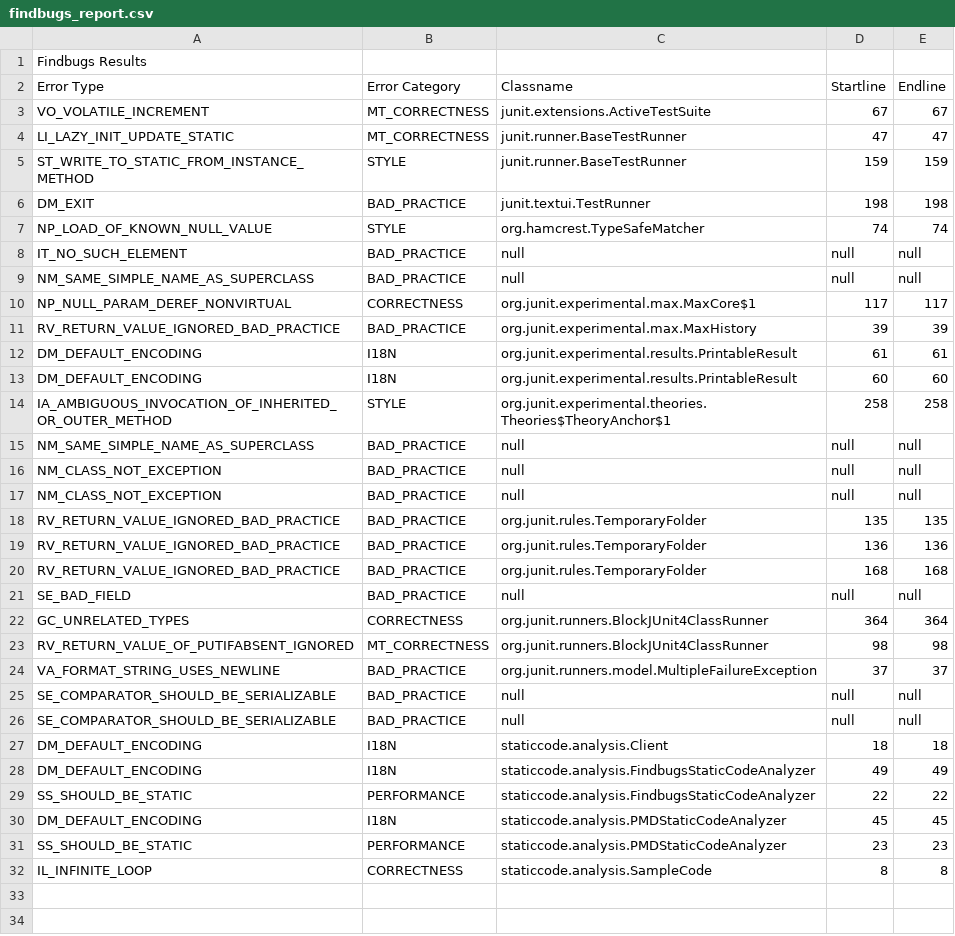
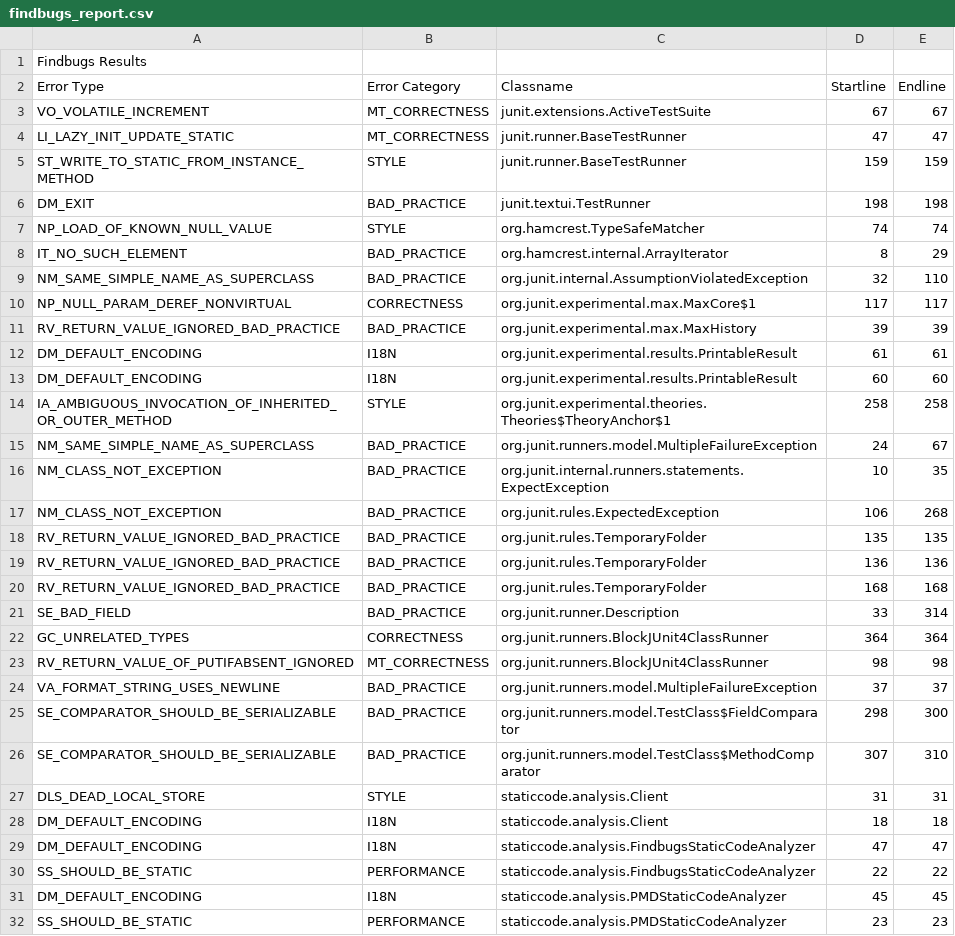
Before and after one commit to pshreyasv100/Static-Code-Analysis-For-Java, a CSV file: reports/findbugs_report.csv, drawn as a sheet; only a part is shown; the shorter side is filled out with more unchanged rows.

Commit message:
Fixed null values in findbugs output

```diff
--- a/reports/findbugs_report.csv
+++ b/reports/findbugs_report.csv
@@ -7,4 +7,4 @@ DM_EXIT,BAD_PRACTICE,junit.textui.TestRunner,198,198,
 NP_LOAD_OF_KNOWN_NULL_VALUE,STYLE,org.hamcrest.TypeSafeMatcher,74,74,
-IT_NO_SUCH_ELEMENT,BAD_PRACTICE,null,null,null,
-NM_SAME_SIMPLE_NAME_AS_SUPERCLASS,BAD_PRACTICE,null,null,null,
+IT_NO_SUCH_ELEMENT,BAD_PRACTICE,org.hamcrest.internal.ArrayIterator,8,29,
+NM_SAME_SIMPLE_NAME_AS_SUPERCLASS,BAD_PRACTICE,org.junit.internal.AssumptionViolatedException,32,110,
 NP_NULL_PARAM_DEREF_NONVIRTUAL,CORRECTNESS,org.junit.experimental.max.MaxCore$1,117,117,
@@ -14,5 +14,5 @@ DM_DEFAULT_ENCODING,I18N,org.junit.experimental.results.PrintableResult,60,60,
 IA_AMBIGUOUS_INVOCATION_OF_INHERITED_OR_OUTER_METHOD,STYLE,org.junit.experimental.theories.Theories$TheoryAnchor$1,258,258,
-NM_SAME_SIMPLE_NAME_AS_SUPERCLASS,BAD_PRACTICE,null,null,null,
-NM_CLASS_NOT_EXCEPTION,BAD_PRACTICE,null,null,null,
-NM_CLASS_NOT_EXCEPTION,BAD_PRACTICE,null,null,null,
+NM_SAME_SIMPLE_NAME_AS_SUPERCLASS,BAD_PRACTICE,org.junit.runners.model.MultipleFailureException,24,67,
+NM_CLASS_NOT_EXCEPTION,BAD_PRACTICE,org.junit.internal.runners.statements.ExpectException,10,35,
+NM_CLASS_NOT_EXCEPTION,BAD_PRACTICE,org.junit.rules.ExpectedException,106,268,
 RV_RETURN_VALUE_IGNORED_BAD_PRACTICE,BAD_PRACTICE,org.junit.rules.TemporaryFolder,135,135,
@@ -20,3 +20,3 @@ RV_RETURN_VALUE_IGNORED_BAD_PRACTICE,BAD_PRACTICE,org.junit.rules.TemporaryFolde
 RV_RETURN_VALUE_IGNORED_BAD_PRACTICE,BAD_PRACTICE,org.junit.rules.TemporaryFolder,168,168,
-SE_BAD_FIELD,BAD_PRACTICE,null,null,null,
+SE_BAD_FIELD,BAD_PRACTICE,org.junit.runner.Description,33,314,
 GC_UNRELATED_TYPES,CORRECTNESS,org.junit.runners.BlockJUnit4ClassRunner,364,364,
@@ -24,6 +24,7 @@ RV_RETURN_VALUE_OF_PUTIFABSENT_IGNORED,MT_CORRECTNESS,org.junit.runners.BlockJUn
 VA_FORMAT_STRING_USES_NEWLINE,BAD_PRACTICE,org.junit.runners.model.MultipleFailureException,37,37,
-SE_COMPARATOR_SHOULD_BE_SERIALIZABLE,BAD_PRACTICE,null,null,null,
-SE_COMPARATOR_SHOULD_BE_SERIALIZABLE,BAD_PRACTICE,null,null,null,
+SE_COMPARATOR_SHOULD_BE_SERIALIZABLE,BAD_PRACTICE,org.junit.runners.model.TestClass$FieldComparator,298,300,
+SE_COMPARATOR_SHOULD_BE_SERIALIZABLE,BAD_PRACTICE,org.junit.runners.model.TestClass$MethodComparator,307,310,
+DLS_DEAD_LOCAL_STORE,STYLE,staticcode.analysis.Client,31,31,
 DM_DEFAULT_ENCODING,I18N,staticcode.analysis.Client,18,18,
-DM_DEFAULT_ENCODING,I18N,staticcode.analysis.FindbugsStaticCodeAnalyzer,49,49,
+DM_DEFAULT_ENCODING,I18N,staticcode.analysis.FindbugsStaticCodeAnalyzer,47,47,
 SS_SHOULD_BE_STATIC,PERFORMANCE,staticcode.analysis.FindbugsStaticCodeAnalyzer,22,22,
```
Also changed, not shown: 4 other files.
